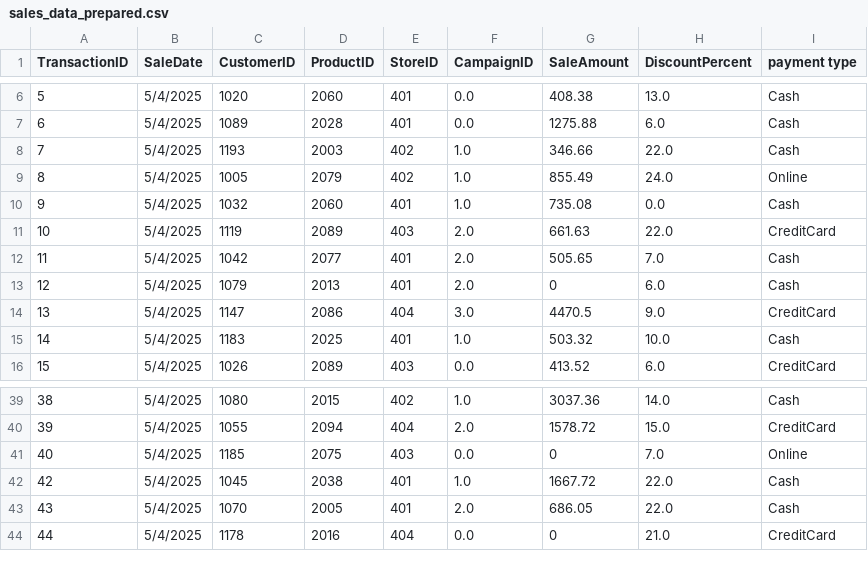
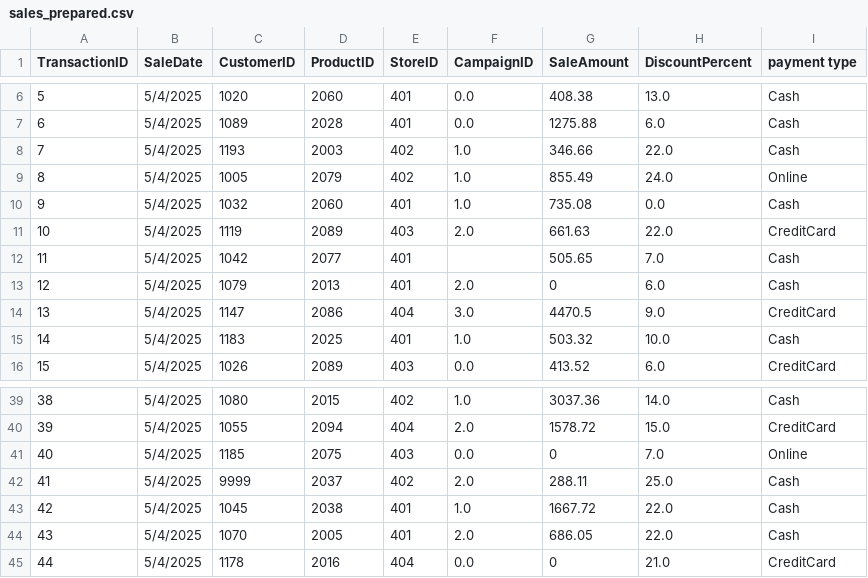
Before and after one commit to sabrouch36/smart-store-sabri, a CSV file: data/prepared/sales_prepared.csv (was data/prepared/sales_data_prepared.csv), drawn as a sheet; only a part is shown, gaps mark what is left out.

Commit message:
Format code with Ruff and finalize data cleaning updates

```diff
--- a/data/prepared/sales_data_prepared.csv
+++ b/data/prepared/sales_prepared.csv
@@ -11,3 +11,3 @@ TransactionID,SaleDate,CustomerID,ProductID,StoreID,CampaignID,SaleAmount,Discou
 10,5/4/2025,1119,2089,403,2.0,661.63,22.0,CreditCard
-11,5/4/2025,1042,2077,401,2.0,505.65,7.0,Cash
+11,5/4/2025,1042,2077,401,,505.65,7.0,Cash
 12,5/4/2025,1079,2013,401,2.0,0,6.0,Cash
@@ -41,2 +41,3 @@ TransactionID,SaleDate,CustomerID,ProductID,StoreID,CampaignID,SaleAmount,Discou
 40,5/4/2025,1185,2075,403,0.0,0,7.0,Online
+41,5/4/2025,9999,2037,402,2.0,288.11,25.0,Cash
 42,5/4/2025,1045,2038,401,1.0,1667.72,22.0,Cash
```
Also changed, not shown: data/prepared/products_prepared.csv, 8 other files.
